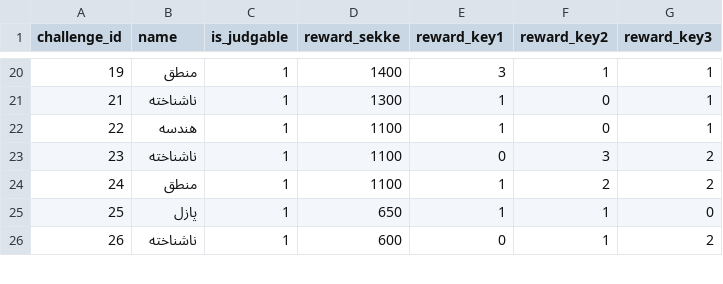
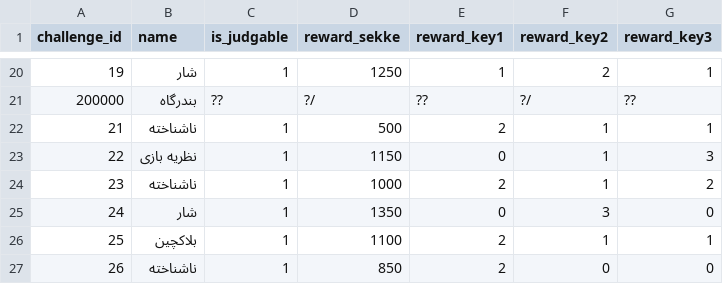
Before and after one commit to Rastaiha/KabaramadalaPeste, a CSV file: kabaramadalapeste/initial_data/challenges.csv, drawn as a sheet; only a part is shown, gaps mark what is left out; the diff covers the shown part only.

```diff
--- a/kabaramadalapeste/initial_data/challenges.csv
+++ b/kabaramadalapeste/initial_data/challenges.csv
@@ -20,7 +20,8 @@ challenge_id,name,is_judgable,reward_sekke,reward_key1,reward_key2,reward_key3
-19,منطق,1,1400,3,1,1
-21,ناشناخته,1,1300,1,0,1
-22,هندسه,1,1100,1,0,1
-23,ناشناخته,1,1100,0,3,2
-24,منطق,1,1100,1,2,2
-25,پازل,1,650,1,1,0
-26,ناشناخته,1,600,0,1,2
+19,شار,1,1250,1,2,1
+200000,بندرگاه,??,?/,??,?/,??
+21,ناشناخته,1,500,2,1,1
+22,نظریه بازی,1,1150,0,1,3
+23,ناشناخته,1,1000,2,1,2
+24,شار,1,1350,0,3,0
+25,بلاکچین,1,1100,2,1,1
+26,ناشناخته,1,850,2,0,0
```
Also changed, not shown: 104 edited cells elsewhere in this file, kabaramadalapeste/initial_data/islands.csv, kabaramadalapeste/initial_data/treasures.csv.
